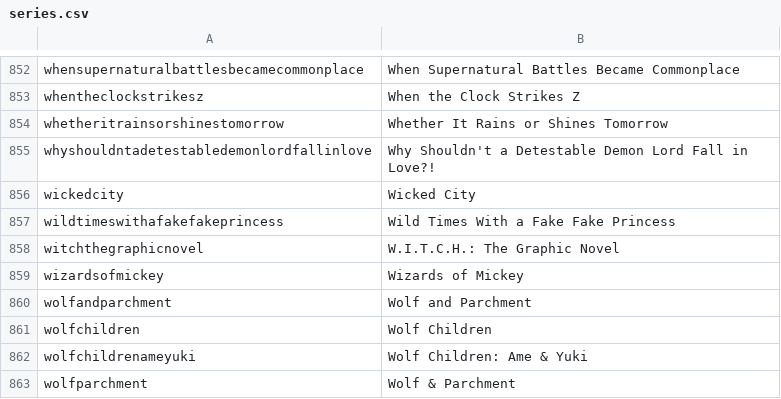
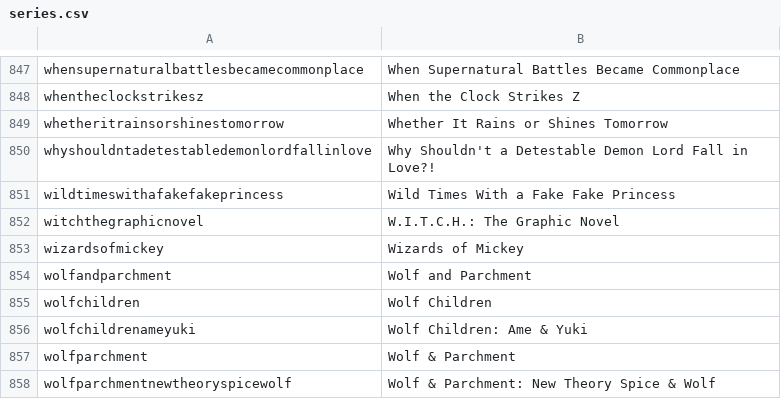
Before and after one commit to LNRelease/lnrelease.github.io, a CSV file: series.csv, drawn as a sheet; only a part is shown, gaps mark what is left out; the shorter side is filled out with more unchanged rows; the diff covers the shown part only.

```diff
--- a/series.csv
+++ b/series.csv
@@ -855,3 +850,2 @@ whetheritrainsorshinestomorrow,Whether It Rains or Shines Tomorrow
 whyshouldntadetestabledemonlordfallinlove,Why Shouldn't a Detestable Demon Lord Fall in Love?!
-wickedcity,Wicked City
 wildtimeswithafakefakeprincess,Wild Times With a Fake Fake Princess
```
Also changed, not shown: 5 removed rows elsewhere in this file, 9 other files.
